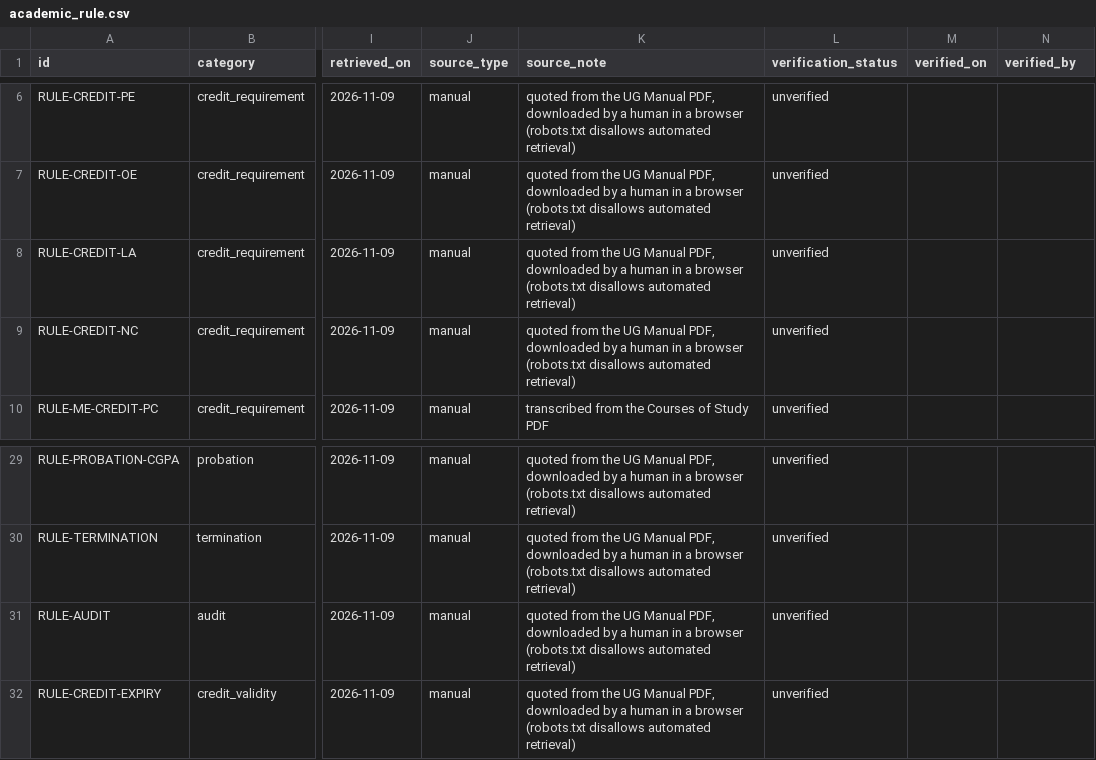
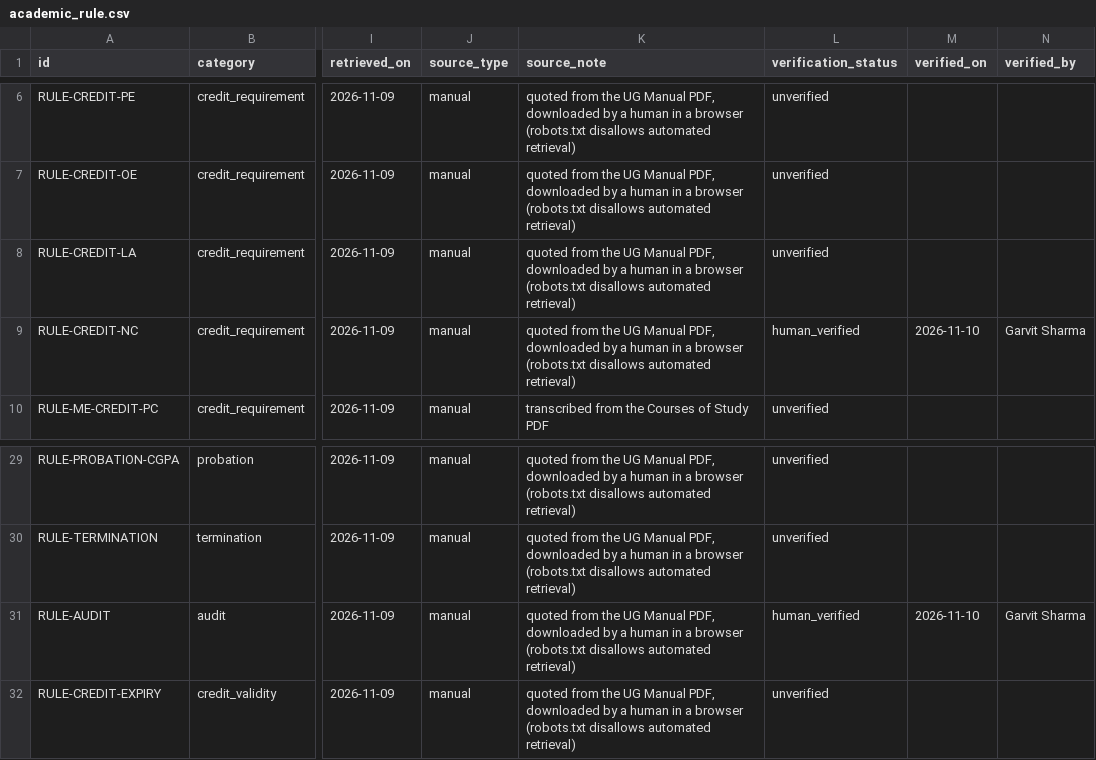
Before and after one commit to garvitshrma/inter_iit_assignment, a CSV file: data/processed/academic_rule.csv, drawn as a sheet; only a part is shown, gaps mark what is left out; the diff names each change by its address in the sheet, - before the commit and + after, or states it on an @@ line.

```diff
--- a/data/processed/academic_rule.csv
+++ b/data/processed/academic_rule.csv
-L9 (verification_status): unverified
+L9 (verification_status): human_verified
-M9 (verified_on): (empty)
+M9 (verified_on): 2026-11-10
-N9 (verified_by): (empty)
+N9 (verified_by): Garvit Sharma
-L31 (verification_status): unverified
+L31 (verification_status): human_verified
-M31 (verified_on): (empty)
+M31 (verified_on): 2026-11-10
-N31 (verified_by): (empty)
+N31 (verified_by): Garvit Sharma
```
Also changed, not shown: data/processed/course_skill_link.csv, data/processed/resource_skill_link.csv, 30 other files.
